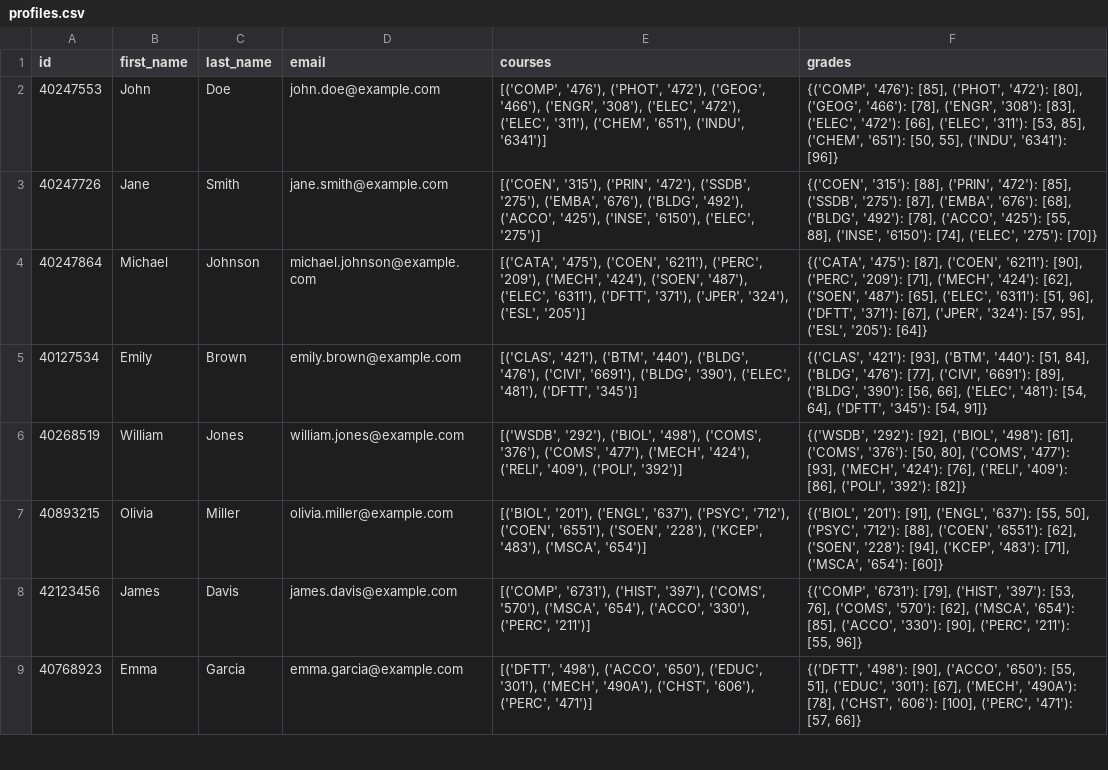
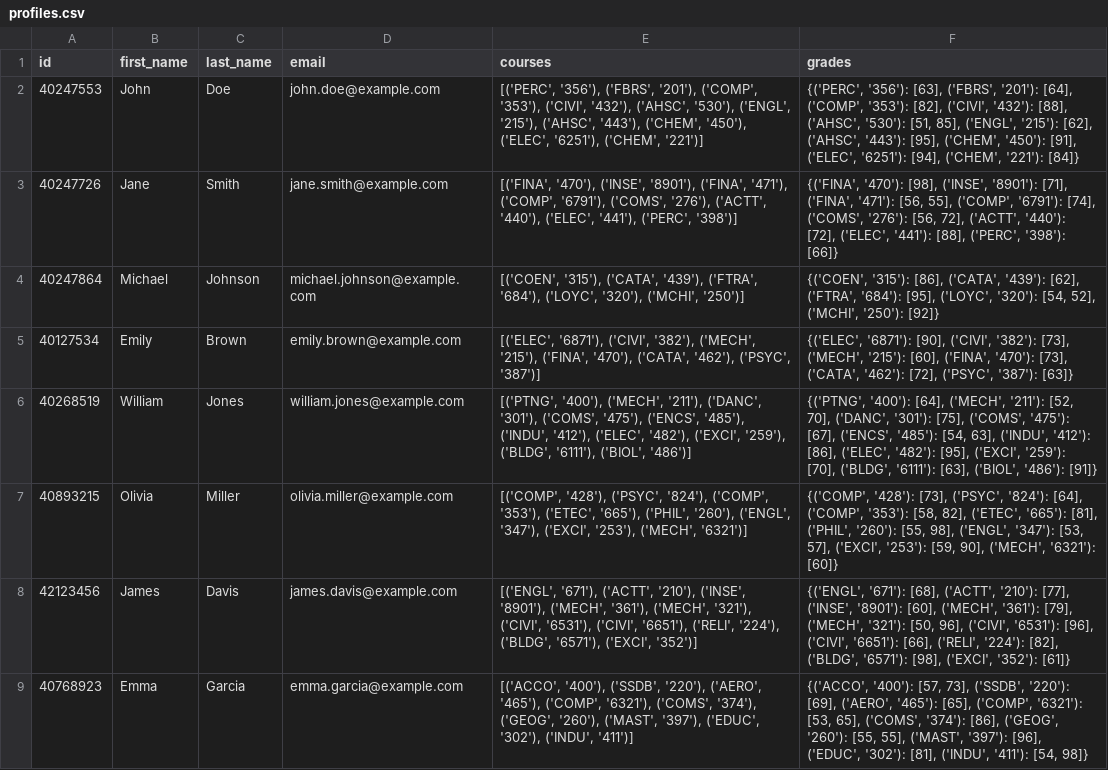
Before and after one commit to Concordia3/COMP-474, a CSV file: data/students/profiles.csv, drawn as a sheet; only a part is shown; the diff covers the shown part only; the diff names each change by its address in the sheet, - before the commit and + after, or states it on an @@ line.

Commit message:
new data/graphs

```diff
--- a/data/students/profiles.csv
+++ b/data/students/profiles.csv
-E2 (courses): [('COMP', '476'), ('PHOT', '472'), ('GEOG', '466'), ('ENGR', '308'), ('ELEC', '472'), ('ELEC', '311'), ('CHEM', '651'), ('INDU', '6341')]
+E2 (courses): [('PERC', '356'), ('FBRS', '201'), ('COMP', '353'), ('CIVI', '432'), ('AHSC', '530'), ('ENGL', '215'), ('AHSC', '443'), ('CHEM', '450'), ('ELEC', '6251'), ('CHEM', '221')]
-F2 (grades): {('COMP', '476'): [85], ('PHOT', '472'): [80], ('GEOG', '466'): [78], ('ENGR', '308'): [83], ('ELEC', '472'): [66], ('ELEC', '311'): [53, 85], ('CHEM', '651'): [50, 55], ('INDU', '6341'): [96]}
+F2 (grades): {('PERC', '356'): [63], ('FBRS', '201'): [64], ('COMP', '353'): [82], ('CIVI', '432'): [88], ('AHSC', '530'): [51, 85], ('ENGL', '215'): [62], ('AHSC', '443'): [95], ('CHEM', '450'): [91], ('ELEC', '6251'): [94], ('CHEM', '221'): [84]}
-E3 (courses): [('COEN', '315'), ('PRIN', '472'), ('SSDB', '275'), ('EMBA', '676'), ('BLDG', '492'), ('ACCO', '425'), ('INSE', '6150'), ('ELEC', '275')]
+E3 (courses): [('FINA', '470'), ('INSE', '8901'), ('FINA', '471'), ('COMP', '6791'), ('COMS', '276'), ('ACTT', '440'), ('ELEC', '441'), ('PERC', '398')]
-F3 (grades): {('COEN', '315'): [88], ('PRIN', '472'): [85], ('SSDB', '275'): [87], ('EMBA', '676'): [68], ('BLDG', '492'): [78], ('ACCO', '425'): [55, 88], ('INSE', '6150'): [74], ('ELEC', '275'): [70]}
+F3 (grades): {('FINA', '470'): [98], ('INSE', '8901'): [71], ('FINA', '471'): [56, 55], ('COMP', '6791'): [74], ('COMS', '276'): [56, 72], ('ACTT', '440'): [72], ('ELEC', '441'): [88], ('PERC', '398'): [66]}
-E4 (courses): [('CATA', '475'), ('COEN', '6211'), ('PERC', '209'), ('MECH', '424'), ('SOEN', '487'), ('ELEC', '6311'), ('DFTT', '371'), ('JPER', '324'), ('ESL', '205')]
+E4 (courses): [('COEN', '315'), ('CATA', '439'), ('FTRA', '684'), ('LOYC', '320'), ('MCHI', '250')]
-F4 (grades): {('CATA', '475'): [87], ('COEN', '6211'): [90], ('PERC', '209'): [71], ('MECH', '424'): [62], ('SOEN', '487'): [65], ('ELEC', '6311'): [51, 96], ('DFTT', '371'): [67], ('JPER', '324'): [57, 95], ('ESL', '205'): [64]}
+F4 (grades): {('COEN', '315'): [86], ('CATA', '439'): [62], ('FTRA', '684'): [95], ('LOYC', '320'): [54, 52], ('MCHI', '250'): [92]}
-E5 (courses): [('CLAS', '421'), ('BTM', '440'), ('BLDG', '476'), ('CIVI', '6691'), ('BLDG', '390'), ('ELEC', '481'), ('DFTT', '345')]
+E5 (courses): [('ELEC', '6871'), ('CIVI', '382'), ('MECH', '215'), ('FINA', '470'), ('CATA', '462'), ('PSYC', '387')]
-F5 (grades): {('CLAS', '421'): [93], ('BTM', '440'): [51, 84], ('BLDG', '476'): [77], ('CIVI', '6691'): [89], ('BLDG', '390'): [56, 66], ('ELEC', '481'): [54, 64], ('DFTT', '345'): [54, 91]}
+F5 (grades): {('ELEC', '6871'): [90], ('CIVI', '382'): [73], ('MECH', '215'): [60], ('FINA', '470'): [73], ('CATA', '462'): [72], ('PSYC', '387'): [63]}
-E6 (courses): [('WSDB', '292'), ('BIOL', '498'), ('COMS', '376'), ('COMS', '477'), ('MECH', '424'), ('RELI', '409'), ('POLI', '392')]
+E6 (courses): [('PTNG', '400'), ('MECH', '211'), ('DANC', '301'), ('COMS', '475'), ('ENCS', '485'), ('INDU', '412'), ('ELEC', '482'), ('EXCI', '259'), ('BLDG', '6111'), ('BIOL', '486')]
-F6 (grades): {('WSDB', '292'): [92], ('BIOL', '498'): [61], ('COMS', '376'): [50, 80], ('COMS', '477'): [93], ('MECH', '424'): [76], ('RELI', '409'): [86], ('POLI', '392'): [82]}
+F6 (grades): {('PTNG', '400'): [64], ('MECH', '211'): [52, 70], ('DANC', '301'): [75], ('COMS', '475'): [67], ('ENCS', '485'): [54, 63], ('INDU', '412'): [86], ('ELEC', '482'): [95], ('EXCI', '259'): [70], ('BLDG', '6111'): [63], ('BIOL', '486'): [91]}
-E7 (courses): [('BIOL', '201'), ('ENGL', '637'), ('PSYC', '712'), ('COEN', '6551'), ('SOEN', '228'), ('KCEP', '483'), ('MSCA', '654')]
+E7 (courses): [('COMP', '428'), ('PSYC', '824'), ('COMP', '353'), ('ETEC', '665'), ('PHIL', '260'), ('ENGL', '347'), ('EXCI', '253'), ('MECH', '6321')]
-F7 (grades): {('BIOL', '201'): [91], ('ENGL', '637'): [55, 50], ('PSYC', '712'): [88], ('COEN', '6551'): [62], ('SOEN', '228'): [94], ('KCEP', '483'): [71], ('MSCA', '654'): [60]}
+F7 (grades): {('COMP', '428'): [73], ('PSYC', '824'): [64], ('COMP', '353'): [58, 82], ('ETEC', '665'): [81], ('PHIL', '260'): [55, 98], ('ENGL', '347'): [53, 57], ('EXCI', '253'): [59, 90], ('MECH', '6321'): [60]}
-E8 (courses): [('COMP', '6731'), ('HIST', '397'), ('COMS', '570'), ('MSCA', '654'), ('ACCO', '330'), ('PERC', '211')]
+E8 (courses): [('ENGL', '671'), ('ACTT', '210'), ('INSE', '8901'), ('MECH', '361'), ('MECH', '321'), ('CIVI', '6531'), ('CIVI', '6651'), ('RELI', '224'), ('BLDG', '6571'), ('EXCI', '352')]
-F8 (grades): {('COMP', '6731'): [79], ('HIST', '397'): [53, 76], ('COMS', '570'): [62], ('MSCA', '654'): [85], ('ACCO', '330'): [90], ('PERC', '211'): [55, 96]}
+F8 (grades): {('ENGL', '671'): [68], ('ACTT', '210'): [77], ('INSE', '8901'): [60], ('MECH', '361'): [79], ('MECH', '321'): [50, 96], ('CIVI', '6531'): [96], ('CIVI', '6651'): [66], ('RELI', '224'): [82], ('BLDG', '6571'): [98], ('EXCI', '352'): [61]}
-E9 (courses): [('DFTT', '498'), ('ACCO', '650'), ('EDUC', '301'), ('MECH', '490A'), ('CHST', '606'), ('PERC', '471')]
+E9 (courses): [('ACCO', '400'), ('SSDB', '220'), ('AERO', '465'), ('COMP', '6321'), ('COMS', '374'), ('GEOG', '260'), ('MAST', '397'), ('EDUC', '302'), ('INDU', '411')]
-F9 (grades): {('DFTT', '498'): [90], ('ACCO', '650'): [55, 51], ('EDUC', '301'): [67], ('MECH', '490A'): [78], ('CHST', '606'): [100], ('PERC', '471'): [57, 66]}
+F9 (grades): {('ACCO', '400'): [57, 73], ('SSDB', '220'): [69], ('AERO', '465'): [65], ('COMP', '6321'): [53, 65], ('COMS', '374'): [86], ('GEOG', '260'): [55, 55], ('MAST', '397'): [96], ('EDUC', '302'): [81], ('INDU', '411'): [54, 98]}
```
Also changed, not shown: 84 edited cells elsewhere in this file, data/students/transcripts.csv, 2 other files.
